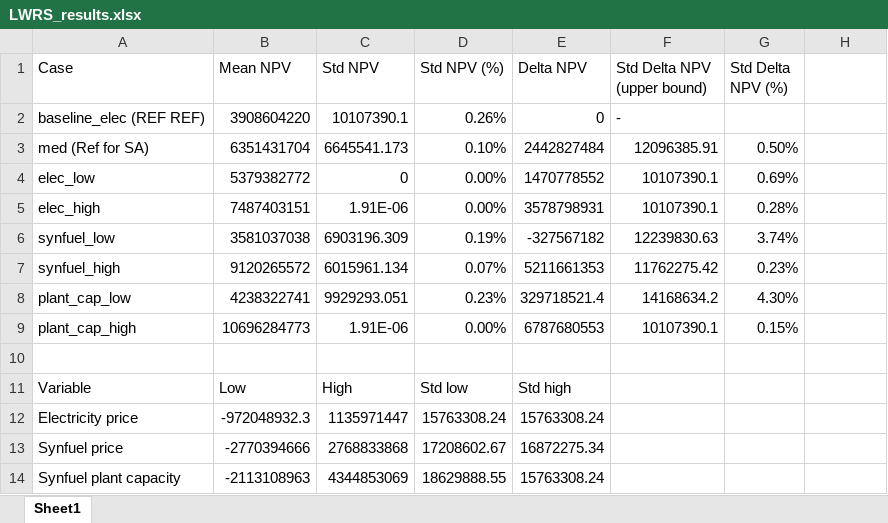
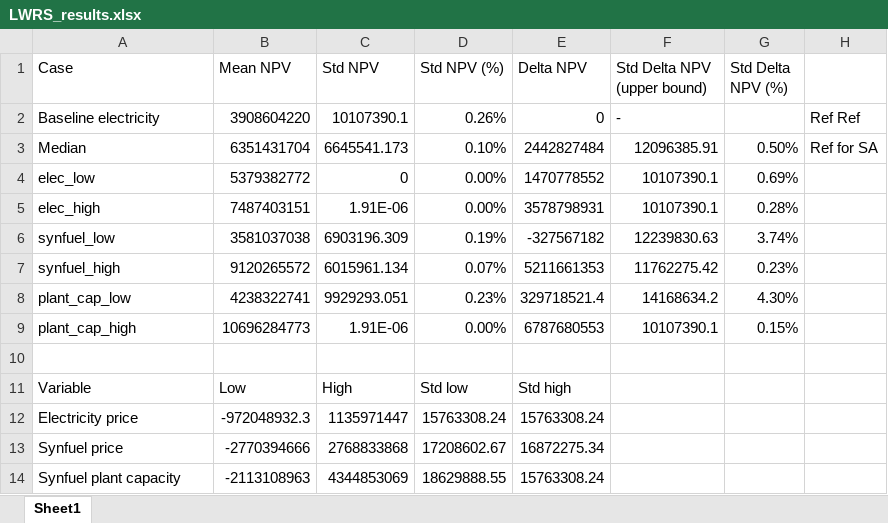
Before and after one commit to idaholab/FORCE, an Excel workbook: use_cases/LWRS/LWRS_results.xlsx, sheet Sheet1, drawn as a sheet; values as stored, in another font and other column widths than the file's, no borders; charts and pictures not drawn; the diff names each change by its address in the sheet, - before the commit and + after, or states it on an @@ line.

```diff
--- a/use_cases/LWRS/LWRS_results.xlsx (sheet Sheet1)
+++ b/use_cases/LWRS/LWRS_results.xlsx (sheet Sheet1)
-A2 (Case): baseline_elec (REF REF)
+A2 (Case): Baseline electricity
-H2: (empty)
+H2: Ref Ref
-A3 (Case): med (Ref for SA)
+A3 (Case): Median
-H3: (empty)
+H3: Ref for SA
```
Also changed, not shown: charts or pictures, 2 other files.
